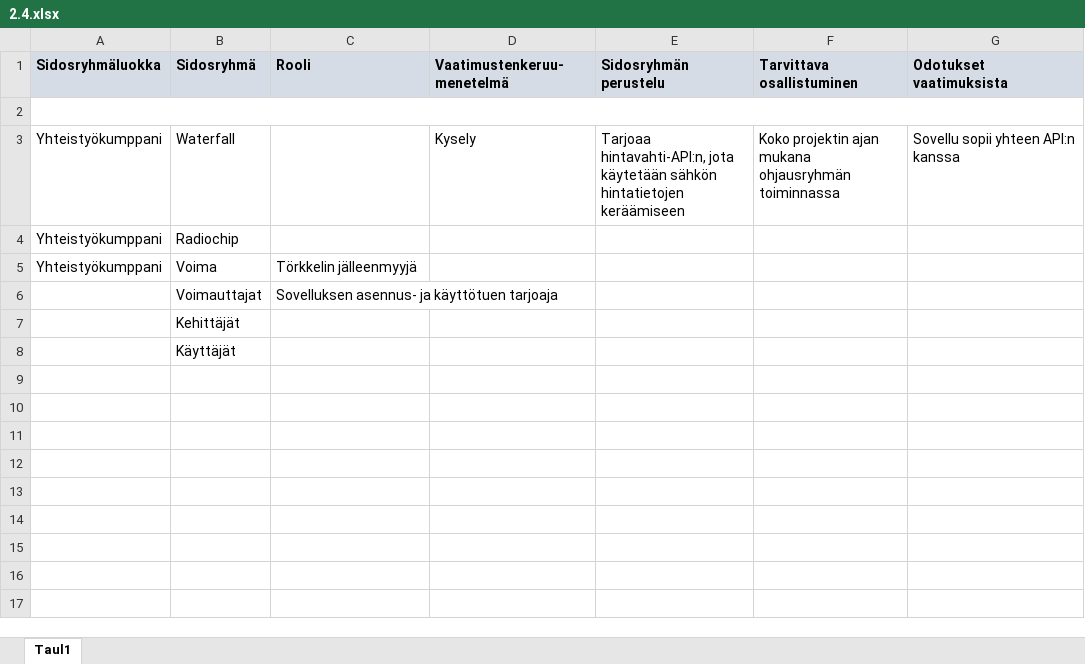
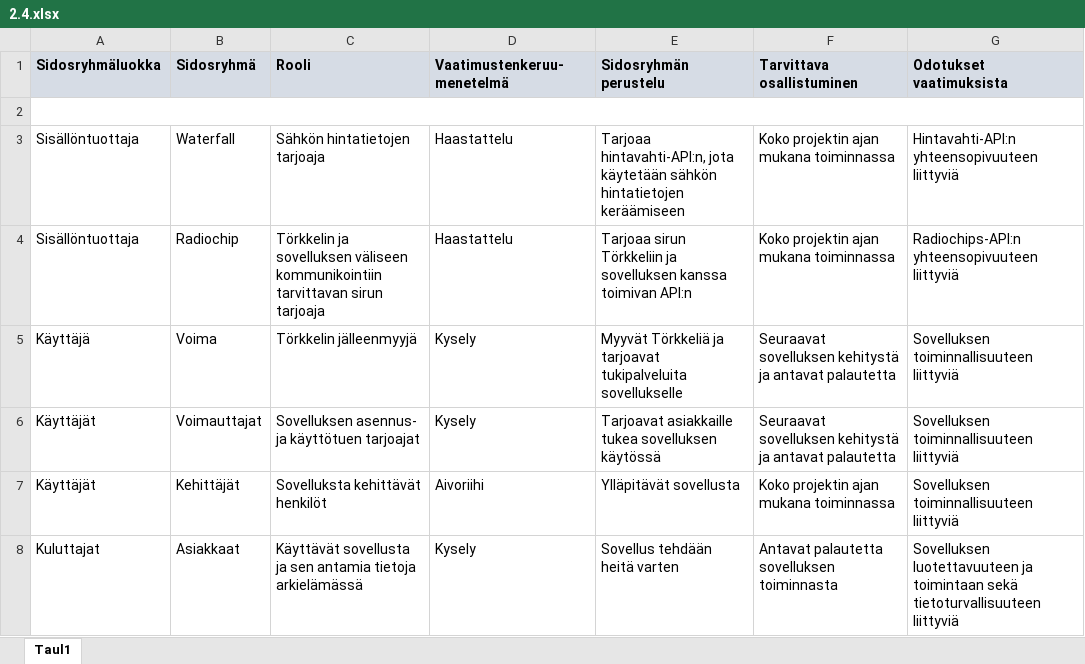
Before and after one commit to fvwx/jotu-pro, an Excel workbook: 2.4.xlsx, sheet Taul1, drawn as a sheet; values as stored, in another font and other column widths than the file's, no borders; removed rows and columns are numbered as before the commit, all else as after; the diff names each change by its address in the sheet, - before the commit and + after, or states it on an @@ line.

Commit message:
update 2.4

```diff
--- a/2.4.xlsx (sheet Taul1)
+++ b/2.4.xlsx (sheet Taul1)
-A3:A4 (Sidosryhmäluokka): Yhteistyökumppani
+A3:A4 (Sidosryhmäluokka): Sisällöntuottaja
-C3 (Rooli): (empty)
+C3 (Rooli): Sähkön hintatietojen tarjoaja
-D3 (Vaatimustenkeruu-menetelmä): Kysely
+D3 (Vaatimustenkeruu-menetelmä): Haastattelu
-F3 (Tarvittava osallistuminen): Koko projektin ajan mukana ohjausryhmän toiminnassa
+F3 (Tarvittava osallistuminen): Koko projektin ajan mukana toiminnassa
-G3 (Odotukset vaatimuksista): Sovellu sopii yhteen API:n kanssa
+G3 (Odotukset vaatimuksista): Hintavahti-API:n yhteensopivuuteen liittyviä
-C4 (Rooli): (empty)
+C4 (Rooli): Törkkelin ja sovelluksen väliseen kommunikointiin tarvittavan sirun tarjoaja
-D4 (Vaatimustenkeruu-menetelmä): (empty)
+D4 (Vaatimustenkeruu-menetelmä): Haastattelu
-E4 (Sidosryhmän perustelu): (empty)
+E4 (Sidosryhmän perustelu): Tarjoaa sirun Törkkeliin ja sovelluksen kanssa toimivan API:n
-F4 (Tarvittava osallistuminen): (empty)
+F4 (Tarvittava osallistuminen): Koko projektin ajan mukana toiminnassa
-G4 (Odotukset vaatimuksista): (empty)
+G4 (Odotukset vaatimuksista): Radiochips-API:n yhteensopivuuteen liittyviä
-A5 (Sidosryhmäluokka): Yhteistyökumppani
+A5 (Sidosryhmäluokka): Käyttäjä
-D5:D6 (Vaatimustenkeruu-menetelmä): (empty)
+D5:D6 (Vaatimustenkeruu-menetelmä): Kysely
-E5 (Sidosryhmän perustelu): (empty)
+E5 (Sidosryhmän perustelu): Myyvät Törkkeliä ja tarjoavat tukipalveluita sovellukselle
-F5:F6 (Tarvittava osallistuminen): (empty)
+F5:F6 (Tarvittava osallistuminen): Seuraavat sovelluksen kehitystä ja antavat palautetta
-G5:G7 (Odotukset vaatimuksista): (empty)
+G5:G7 (Odotukset vaatimuksista): Sovelluksen toiminnallisuuteen liittyviä
-A6:A7 (Sidosryhmäluokka): (empty)
+A6:A7 (Sidosryhmäluokka): Käyttäjät
-C6 (Rooli): Sovelluksen asennus- ja käyttötuen tarjoaja
+C6 (Rooli): Sovelluksen asennus- ja käyttötuen tarjoajat
-E6 (Sidosryhmän perustelu): (empty)
+E6 (Sidosryhmän perustelu): Tarjoavat asiakkaille tukea sovelluksen käytössä
-C7 (Rooli): (empty)
+C7 (Rooli): Sovelluksta kehittävät henkilöt
-D7 (Vaatimustenkeruu-menetelmä): (empty)
+D7 (Vaatimustenkeruu-menetelmä): Aivoriihi
-E7 (Sidosryhmän perustelu): (empty)
+E7 (Sidosryhmän perustelu): Ylläpitävät sovellusta
-F7 (Tarvittava osallistuminen): (empty)
+F7 (Tarvittava osallistuminen): Koko projektin ajan mukana toiminnassa
-row 8:  | Käyttäjät
+row 8: Kuluttajat | Asiakkaat | Käyttävät sovellusta ja sen antamia tietoja arkielämässä | Kysely | Sovellus tehdään heitä varten | Antavat palautetta sovelluksen toiminnasta | Sovelluksen luotettavuuteen ja toimintaan sekä tietoturvallisuuteen liittyviä
```
